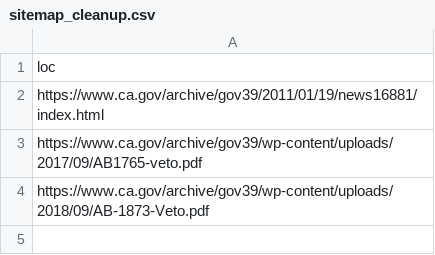
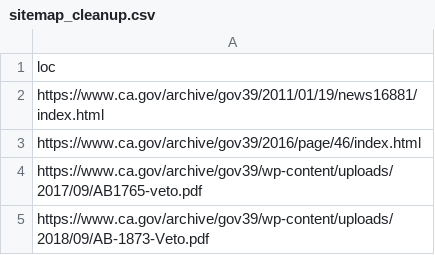
Before and after one commit to Office-of-Digital-Services/cagovportal, a CSV file: src/_data/sitemap_cleanup.csv, drawn as a sheet; the diff names each change by its address in the sheet, - before the commit and + after, or states it on an @@ line.

Commit message:
Archive cleanup, added: https://www.ca.gov/archive/gov39/2016/page/46/index.html

```diff
--- a/src/_data/sitemap_cleanup.csv
+++ b/src/_data/sitemap_cleanup.csv
+row 3: https://www.ca.gov/archive/gov39/2016/page/46/index.html
```
